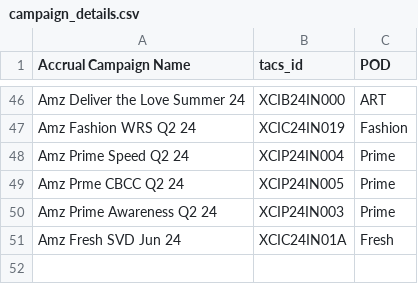
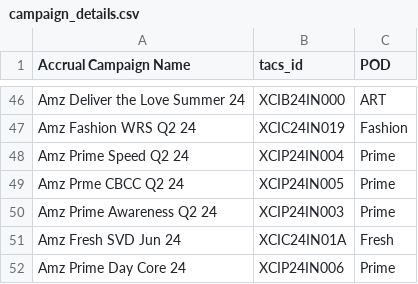
Before and after one commit to ishankagg/Python_flask_app, a CSV file: main_input_files/campaign_details.csv, drawn as a sheet; only a part is shown, gaps mark what is left out; the diff names each change by its address in the sheet, - before the commit and + after, or states it on an @@ line.

Commit message:
main

```diff
--- a/main_input_files/campaign_details.csv
+++ b/main_input_files/campaign_details.csv
+row 52: Amz Prime Day Core 24 | XCIP24IN006 | Prime
```
Also changed, not shown: 2 other files.
